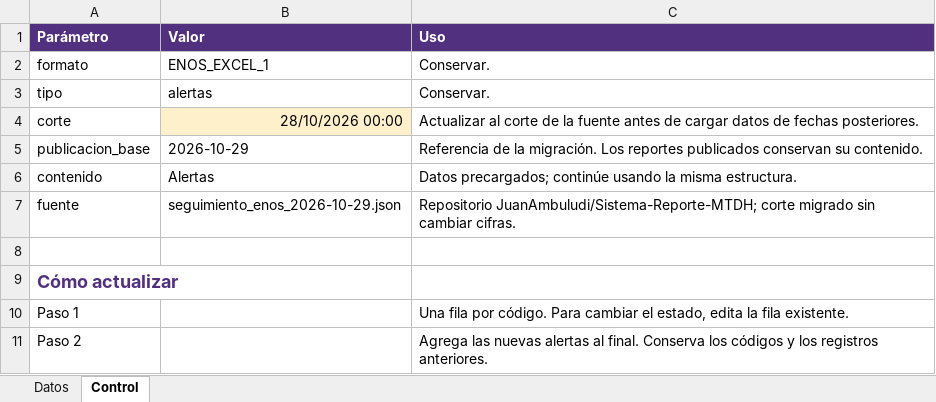
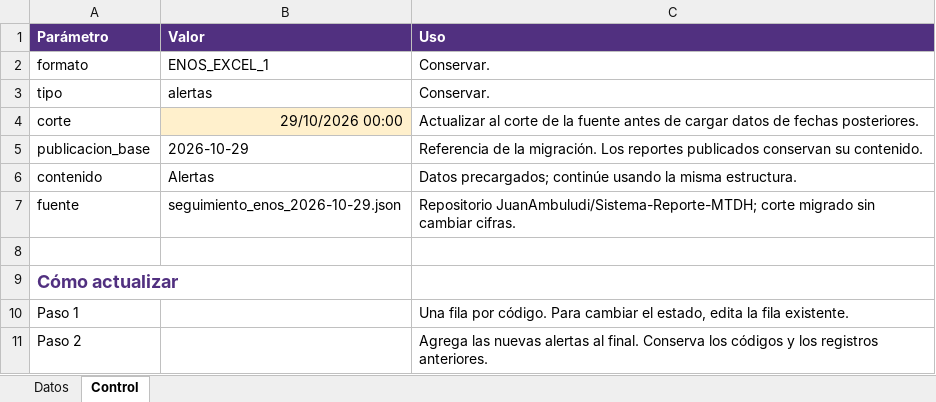
Before and after one commit to JuanAmbuludi/Sistema-Reporte-MTDH, an Excel workbook: data/enos_excel/alertas.xlsx, sheet Control, drawn as a sheet; only a part is shown; values as stored, in another font and other column widths than the file's, no borders; the diff names each change by its address in the sheet, - before the commit and + after, or states it on an @@ line.

Commit message:
Add files via upload

```diff
--- a/data/enos_excel/alertas.xlsx (sheet Control)
+++ b/data/enos_excel/alertas.xlsx (sheet Control)
-B4 (Valor): 28/10/2026 00:00
+B4 (Valor): 29/10/2026 00:00
```
